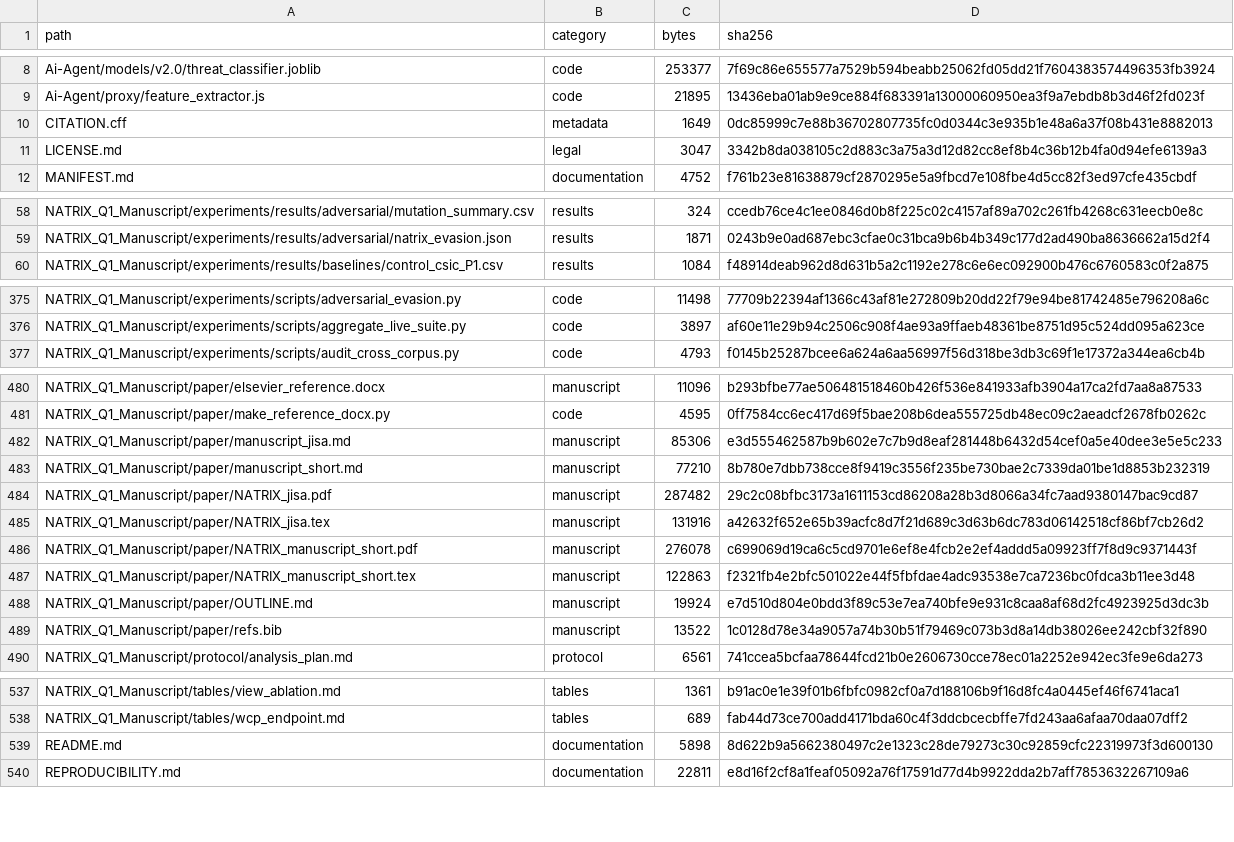
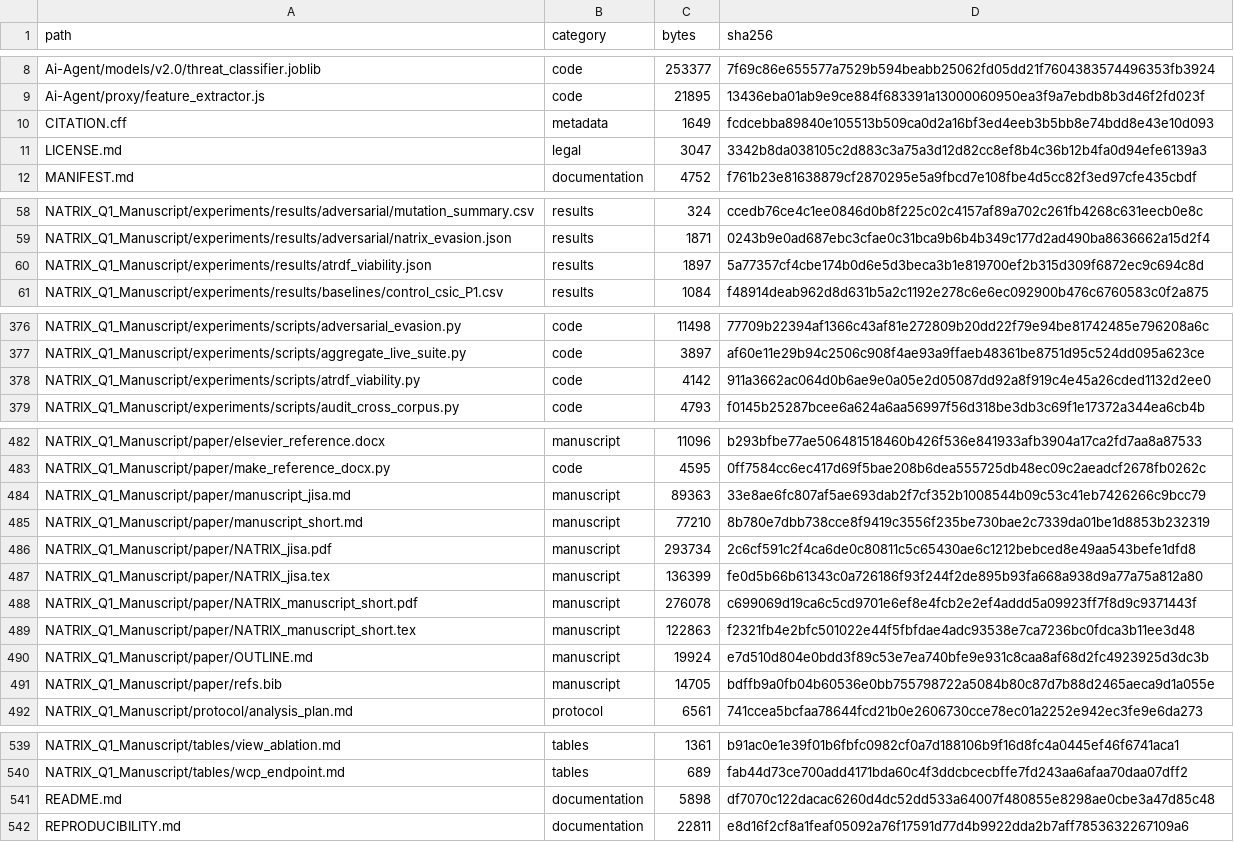
Before and after one commit to NameetAhire/natrix-auditable, a CSV file: MANIFEST.csv, drawn as a sheet; only a part is shown, gaps mark what is left out.

Commit message:
Lead the abstract with the nested stack result, add a reporting checklist, the ATRDF viability screen, and three recent JISA references; package 1.0.9

```diff
--- a/MANIFEST.csv
+++ b/MANIFEST.csv
@@ -9,3 +9,3 @@ Ai-Agent/models/v2.0/threat_classifier.joblib,code,253377,7f69c86e655577a7529b59
 Ai-Agent/proxy/feature_extractor.js,code,21895,13436eba01ab9e9ce884f683391a13000060950ea3f9a7ebdb8b3d46f2fd023f
-CITATION.cff,metadata,1649,0dc85999c7e88b36702807735fc0d0344c3e935b1e48a6a37f08b431e8882013
+CITATION.cff,metadata,1649,fcdcebba89840e105513b509ca0d2a16bf3ed4eeb3b5bb8e74bdd8e43e10d093
 LICENSE.md,legal,3047,3342b8da038105c2d883c3a75a3d12d82cc8ef8b4c36b12b4fa0d94efe6139a3
@@ -59,2 +59,3 @@ NATRIX_Q1_Manuscript/experiments/results/adversarial/mutation_summary.csv,result
 NATRIX_Q1_Manuscript/experiments/results/adversarial/natrix_evasion.json,results,1871,0243b9e0ad687ebc3cfae0c31bca9b6b4b349c177d2ad490ba8636662a15d2f4
+NATRIX_Q1_Manuscript/experiments/results/atrdf_viability.json,results,1897,5a77357cf4cbe174b0d6e5d3beca3b1e819700ef2b315d309f6872ec9c694c8d
 NATRIX_Q1_Manuscript/experiments/results/baselines/control_csic_P1.csv,results,1084,f48914deab962d8d631b5a2c1192e278c6e6ec092900b476c6760583c0f2a875
@@ -376,2 +377,3 @@ NATRIX_Q1_Manuscript/experiments/scripts/adversarial_evasion.py,code,11498,77709
 NATRIX_Q1_Manuscript/experiments/scripts/aggregate_live_suite.py,code,3897,af60e11e29b94c2506c908f4ae93a9ffaeb48361be8751d95c524dd095a623ce
+NATRIX_Q1_Manuscript/experiments/scripts/atrdf_viability.py,code,4142,911a3662ac064d0b6ae9e0a05e2d05087dd92a8f919c4e45a26cded1132d2ee0
 NATRIX_Q1_Manuscript/experiments/scripts/audit_cross_corpus.py,code,4793,f0145b25287bcee6a624a6aa56997f56d318be3db3c69f1e17372a344ea6cb4b
@@ -481,6 +483,6 @@ NATRIX_Q1_Manuscript/paper/elsevier_reference.docx,manuscript,11096,b293bfbe77ae
 NATRIX_Q1_Manuscript/paper/make_reference_docx.py,code,4595,0ff7584cc6ec417d69f5bae208b6dea555725db48ec09c2aeadcf2678fb0262c
-NATRIX_Q1_Manuscript/paper/manuscript_jisa.md,manuscript,85306,e3d555462587b9b602e7c7b9d8eaf281448b6432d54cef0a5e40dee3e5e5c233
+NATRIX_Q1_Manuscript/paper/manuscript_jisa.md,manuscript,89363,33e8ae6fc807af5ae693dab2f7cf352b1008544b09c53c41eb7426266c9bcc79
 NATRIX_Q1_Manuscript/paper/manuscript_short.md,manuscript,77210,8b780e7dbb738cce8f9419c3556f235be730bae2c7339da01be1d8853b232319
-NATRIX_Q1_Manuscript/paper/NATRIX_jisa.pdf,manuscript,287482,29c2c08bfbc3173a1611153cd86208a28b3d8066a34fc7aad9380147bac9cd87
-NATRIX_Q1_Manuscript/paper/NATRIX_jisa.tex,manuscript,131916,a42632f652e65b39acfc8d7f21d689c3d63b6dc783d06142518cf86bf7cb26d2
+NATRIX_Q1_Manuscript/paper/NATRIX_jisa.pdf,manuscript,293734,2c6cf591c2f4ca6de0c80811c5c65430ae6c1212bebced8e49aa543befe1dfd8
+NATRIX_Q1_Manuscript/paper/NATRIX_jisa.tex,manuscript,136399,fe0d5b66b61343c0a726186f93f244f2de895b93fa668a938d9a77a75a812a80
 NATRIX_Q1_Manuscript/paper/NATRIX_manuscript_short.pdf,manuscript,276078,c699069d19ca6c5cd9701e6ef8e4fcb2e2ef4addd5a09923ff7f8d9c9371443f
@@ -488,3 +490,3 @@ NATRIX_Q1_Manuscript/paper/NATRIX_manuscript_short.tex,manuscript,122863,f2321fb
 NATRIX_Q1_Manuscript/paper/OUTLINE.md,manuscript,19924,e7d510d804e0bdd3f89c53e7ea740bfe9e931c8caa8af68d2fc4923925d3dc3b
-NATRIX_Q1_Manuscript/paper/refs.bib,manuscript,13522,1c0128d78e34a9057a74b30b51f79469c073b3d8a14db38026ee242cbf32f890
+NATRIX_Q1_Manuscript/paper/refs.bib,manuscript,14705,bdffb9a0fb04b60536e0bb755798722a5084b80c87d7b88d2465aeca9d1a055e
 NATRIX_Q1_Manuscript/protocol/analysis_plan.md,protocol,6561,741ccea5bcfaa78644fcd21b0e2606730cce78ec01a2252e942ec3fe9e6da273
@@ -538,3 +540,3 @@ NATRIX_Q1_Manuscript/tables/view_ablation.md,tables,1361,b91ac0e1e39f01b6fbfc098
 NATRIX_Q1_Manuscript/tables/wcp_endpoint.md,tables,689,fab44d73ce700add4171bda60c4f3ddcbcecbffe7fd243aa6afaa70daa07dff2
-README.md,documentation,5898,8d622b9a5662380497c2e1323c28de79273c30c92859cfc22319973f3d600130
+README.md,documentation,5898,df7070c122dacac6260d4dc52dd533a64007f480855e8298ae0cbe3a47d85c48
 REPRODUCIBILITY.md,documentation,22811,e8d16f2cf8a1feaf05092a76f17591d77d4b9922dda2b7aff7853632267109a6
```
Also changed, not shown: 10 other files.
